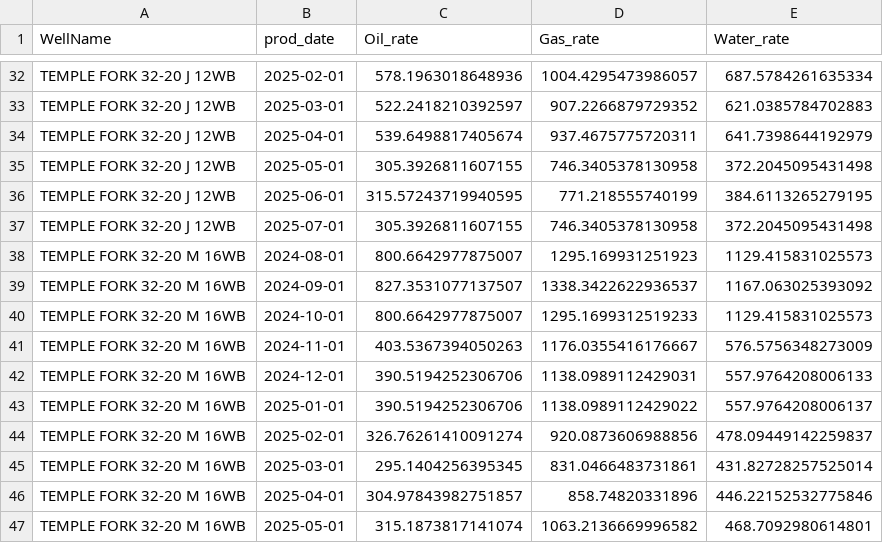
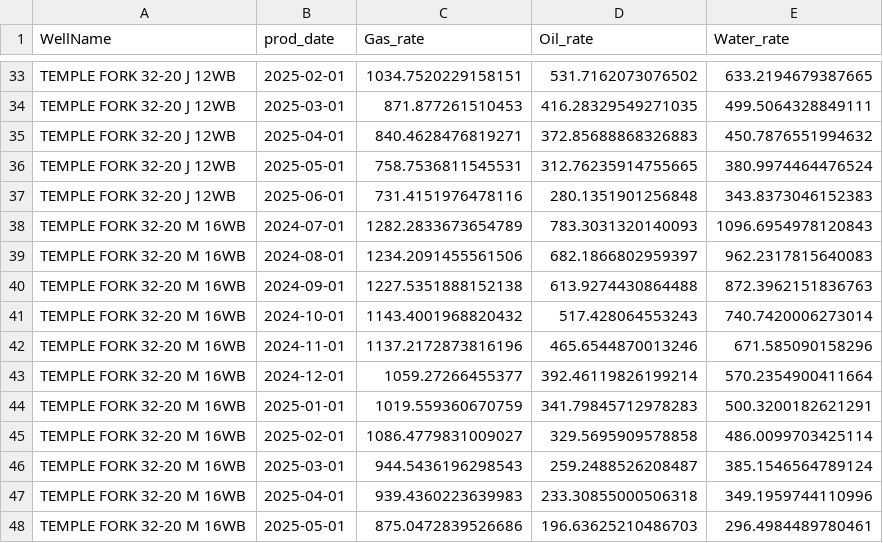
Before and after one commit to oudanny/Senior_Design, a CSV file: forecasting/norm_daily_rates.csv, drawn as a sheet; only a part is shown, gaps mark what is left out; removed rows and columns are numbered as before the commit, all else as after; the diff covers the shown part only; the diff names each change by its address in the sheet, - before the commit and + after, or states it on an @@ line.

```diff
--- a/forecasting/norm_daily_rates.csv
+++ b/forecasting/norm_daily_rates.csv
-column C (Oil_rate), rows 32-36: 578.1963018648936 | 522.2418210392597 | 539.6498817405674 | 305.3926811607155 | 315.57243719940595; rows 38-47: 800.6642977875007 | 827.3531077137507 | 800.6642977875007 | 403.5367394050263 | 390.5194252306706 | 390.5194252306706 | 326.76261410091274 | 295.1404256395345 | 304.97843982751857 | 315.1873817141074
+column D (Oil_rate), rows 33-37: 531.7162073076502 | 416.28329549271035 | 372.85688868326883 | 312.76235914755665 | 280.1351901256848; rows 39-48: 682.1866802959397 | 613.9274430864488 | 517.428064553243 | 465.6544870013246 | 392.46119826199214 | 341.79845712978283 | 329.5695909578858 | 259.2488526208487 | 233.30855000506318 | 196.63625210486703
-C33 (Gas_rate): 1004.4295473986057
+C33 (Gas_rate): 1034.7520229158151
-E33 (Water_rate): 687.5784261635334
+E33 (Water_rate): 633.2194679387665
-C34 (Gas_rate): 907.2266879729352
+C34 (Gas_rate): 871.877261510453
-E34 (Water_rate): 621.0385784702883
+E34 (Water_rate): 499.5064328849111
-C35 (Gas_rate): 937.4675775720311
+C35 (Gas_rate): 840.4628476819271
-E35 (Water_rate): 641.7398644192979
+E35 (Water_rate): 450.7876551994632
-C36 (Gas_rate): 746.3405378130958
+C36 (Gas_rate): 758.7536811545531
-E36 (Water_rate): 372.2045095431498
+E36 (Water_rate): 380.9974464476524
-C37 (Gas_rate): 771.218555740199
+C37 (Gas_rate): 731.4151976478116
-E37 (Water_rate): 384.6113265279195
+E37 (Water_rate): 343.8373046152383
-row 37: TEMPLE FORK 32-20 J 12WB | 2025-07-01 | 305.3926811607155 | 746.3405378130958 | 372.2045095431498
+row 38: TEMPLE FORK 32-20 M 16WB | 2024-07-01 | 1282.2833673654789 | 783.3031320140093 | 1096.6954978120843
-C39 (Gas_rate): 1295.169931251923
+C39 (Gas_rate): 1234.2091455561506
-E39 (Water_rate): 1129.415831025573
+E39 (Water_rate): 962.2317815640083
-C40 (Gas_rate): 1338.3422622936537
+C40 (Gas_rate): 1227.5351888152138
-E40 (Water_rate): 1167.063025393092
+E40 (Water_rate): 872.3962151836763
-C41 (Gas_rate): 1295.1699312519233
+C41 (Gas_rate): 1143.4001968820432
-E41 (Water_rate): 1129.415831025573
+E41 (Water_rate): 740.7420006273014
-C42 (Gas_rate): 1176.0355416176667
+C42 (Gas_rate): 1137.2172873816196
-E42 (Water_rate): 576.5756348273009
+E42 (Water_rate): 671.585090158296
-C43 (Gas_rate): 1138.0989112429031
+C43 (Gas_rate): 1059.27266455377
-E43 (Water_rate): 557.9764208006133
+E43 (Water_rate): 570.2354900411664
-C44 (Gas_rate): 1138.0989112429022
+C44 (Gas_rate): 1019.559360670759
-E44 (Water_rate): 557.9764208006137
+E44 (Water_rate): 500.3200182621291
-C45 (Gas_rate): 920.0873606988856
+C45 (Gas_rate): 1086.4779831009027
-E45 (Water_rate): 478.09449142259837
+E45 (Water_rate): 486.0099703425114
-C46 (Gas_rate): 831.0466483731861
+C46 (Gas_rate): 944.5436196298543
-E46 (Water_rate): 431.82728257525014
+E46 (Water_rate): 385.1546564789124
-C47 (Gas_rate): 858.74820331896
+C47 (Gas_rate): 939.4360223639983
-E47 (Water_rate): 446.22152532775846
+E47 (Water_rate): 349.1959744110996
-C48 (Gas_rate): 1063.2136669996582
+C48 (Gas_rate): 875.0472839526686
-E48 (Water_rate): 468.7092980614801
+E48 (Water_rate): 296.4984489780461
```
Also changed, not shown: 5 added rows, 5 removed rows and 102 edited cells elsewhere in this file, 10 other files.
